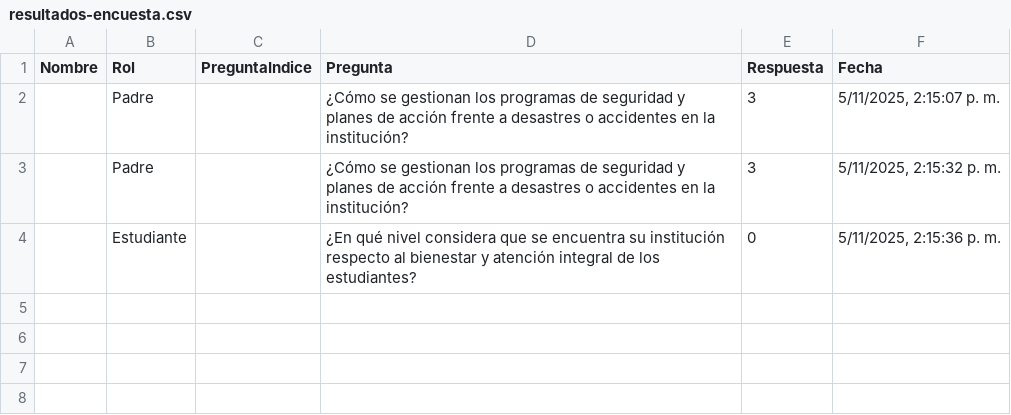
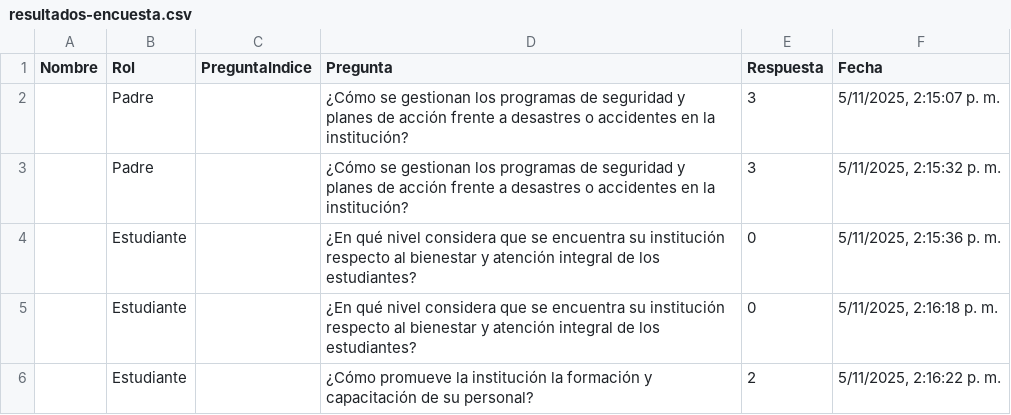
Before and after one commit to tomashs244/encuestas-ecolba, a CSV file: resultados-encuesta.csv, drawn as a sheet.

Commit message:
Nuevo resultado de encuesta

```diff
--- a/resultados-encuesta.csv
+++ b/resultados-encuesta.csv
@@ -4 +4,3 @@
 "","Estudiante","","¿En qué nivel considera que se encuentra su institución respecto al bienestar y atención integral de los estudiantes?","0","5/11/2025, 2:15:36 p. m."
+"","Estudiante","","¿En qué nivel considera que se encuentra su institución respecto al bienestar y atención integral de los estudiantes?","0","5/11/2025, 2:16:18 p. m."
+"","Estudiante","","¿Cómo promueve la institución la formación y capacitación de su personal?","2","5/11/2025, 2:16:22 p. m."
```
